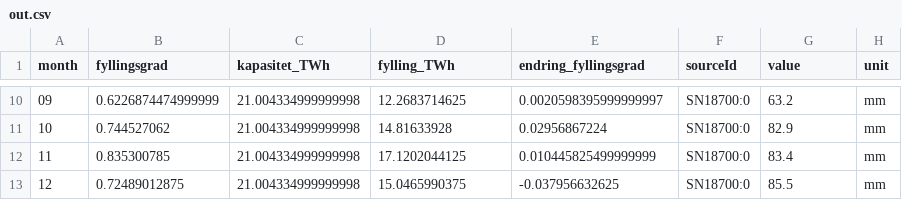
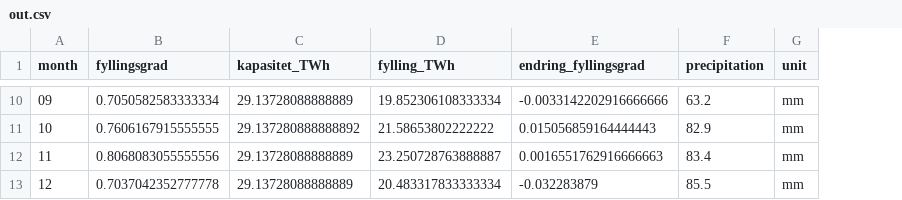
Before and after one commit to ryde96/fraktal, a CSV file: out.csv, drawn as a sheet; only a part is shown, gaps mark what is left out; removed rows and columns are numbered as before the commit, all else as after; the diff covers the shown part only; the diff names each change by its address in the sheet, - before the commit and + after, or states it on an @@ line.

```diff
--- a/out.csv
+++ b/out.csv
-column F (sourceId), rows 10-13: all SN18700:0
-F1: value
+F1: precipitation
-B10 (fyllingsgrad): 0.6226874474999999
+B10 (fyllingsgrad): 0.7050582583333334
-C10 (kapasitet_TWh): 21.004334999999998
+C10 (kapasitet_TWh): 29.13728088888889
-D10 (fylling_TWh): 12.2683714625
+D10 (fylling_TWh): 19.852306108333334
-E10 (endring_fyllingsgrad): 0.0020598395999999997
+E10 (endring_fyllingsgrad): -0.0033142202916666666
-B11 (fyllingsgrad): 0.744527062
+B11 (fyllingsgrad): 0.7606167915555555
-C11 (kapasitet_TWh): 21.004334999999998
+C11 (kapasitet_TWh): 29.137280888888892
-D11 (fylling_TWh): 14.81633928
+D11 (fylling_TWh): 21.58653802222222
-E11 (endring_fyllingsgrad): 0.02956867224
+E11 (endring_fyllingsgrad): 0.015056859164444443
-B12 (fyllingsgrad): 0.835300785
+B12 (fyllingsgrad): 0.8068083055555556
-C12:C13 (kapasitet_TWh): 21.004334999999998
+C12:C13 (kapasitet_TWh): 29.13728088888889
-D12 (fylling_TWh): 17.1202044125
+D12 (fylling_TWh): 23.250728763888887
-E12 (endring_fyllingsgrad): 0.010445825499999999
+E12 (endring_fyllingsgrad): 0.0016551762916666663
-B13 (fyllingsgrad): 0.72489012875
+B13 (fyllingsgrad): 0.7037042352777778
-D13 (fylling_TWh): 15.0465990375
+D13 (fylling_TWh): 20.483317833333334
-E13 (endring_fyllingsgrad): -0.037956632625
+E13 (endring_fyllingsgrad): -0.032283879
```
Also changed, not shown: 32 edited cells elsewhere in this file, 7 other files.
